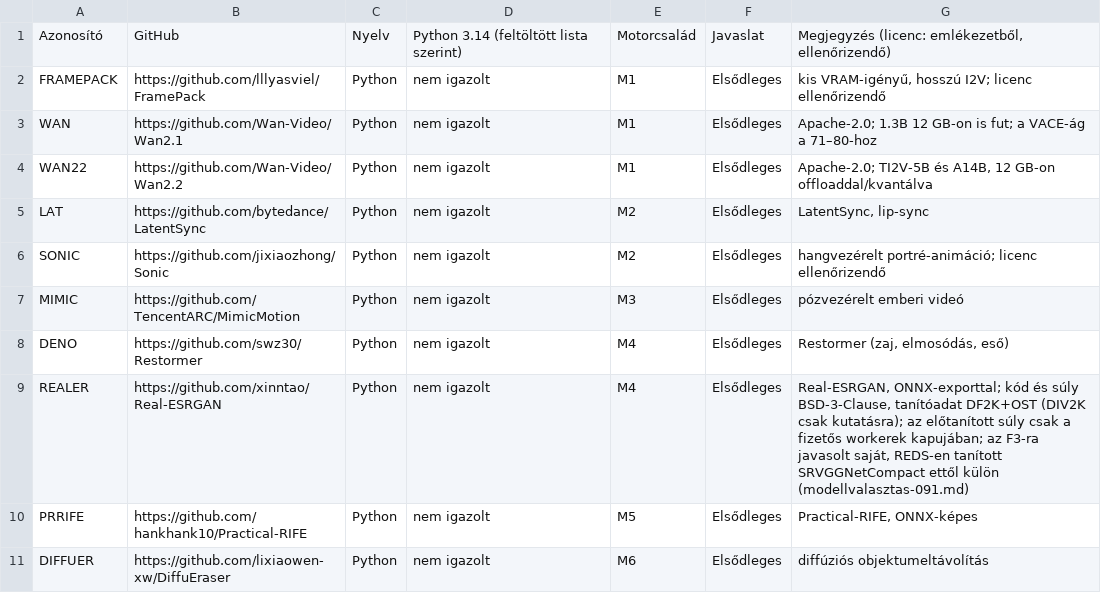
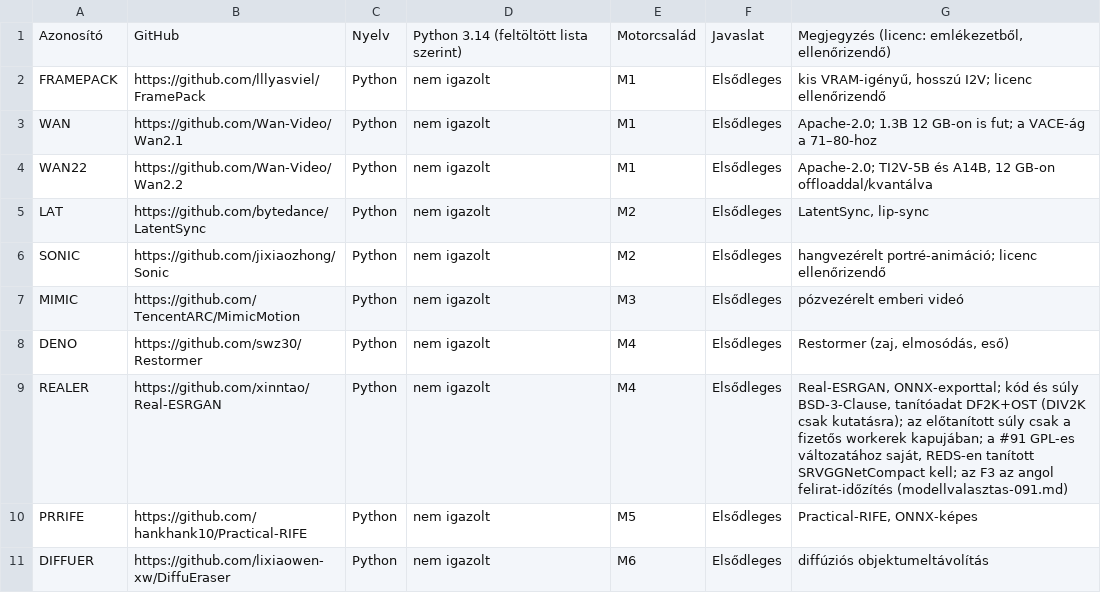
Before and after one commit to ubuntuokos/CFA4-AI_modules, a CSV file: docs/ai/projektjeloltek.csv, drawn as a sheet; only a part is shown.

```diff
--- a/docs/ai/projektjeloltek.csv
+++ b/docs/ai/projektjeloltek.csv
@@ -8,3 +8,3 @@ MIMIC,https://github.com/TencentARC/MimicMotion,Python,nem igazolt,M3,Elsődlege
 DENO,https://github.com/swz30/Restormer,Python,nem igazolt,M4,Elsődleges,"Restormer (zaj, elmosódás, eső)"
-REALER,https://github.com/xinntao/Real-ESRGAN,Python,nem igazolt,M4,Elsődleges,"Real-ESRGAN, ONNX-exporttal; kód és súly BSD-3-Clause, tanítóadat DF2K+OST (DIV2K csak kutatásra); az előtanított súly csak a fizetős workerek kapujában; az F3-ra javasolt saját, REDS-en tanított SRVGGNetCompact ettől külön (modellvalasztas-091.md)"
+REALER,https://github.com/xinntao/Real-ESRGAN,Python,nem igazolt,M4,Elsődleges,"Real-ESRGAN, ONNX-exporttal; kód és súly BSD-3-Clause, tanítóadat DF2K+OST (DIV2K csak kutatásra); az előtanított súly csak a fizetős workerek kapujában; a #91 GPL-es változatához saját, REDS-en tanított SRVGGNetCompact kell; az F3 az angol felirat-időzítés (modellvalasztas-091.md)"
 PRRIFE,https://github.com/hankhank10/Practical-RIFE,Python,nem igazolt,M5,Elsődleges,"Practical-RIFE, ONNX-képes"
```
Also changed, not shown: 3 other files.
